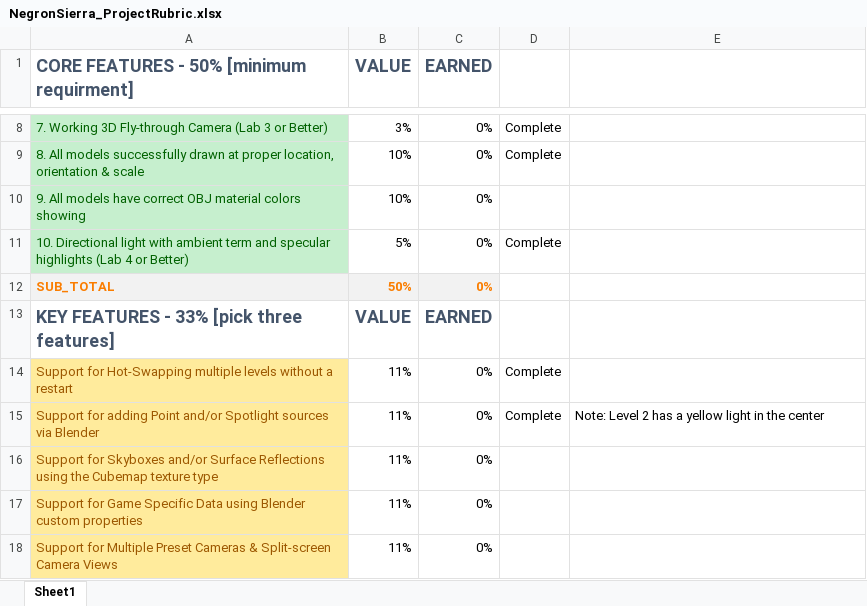
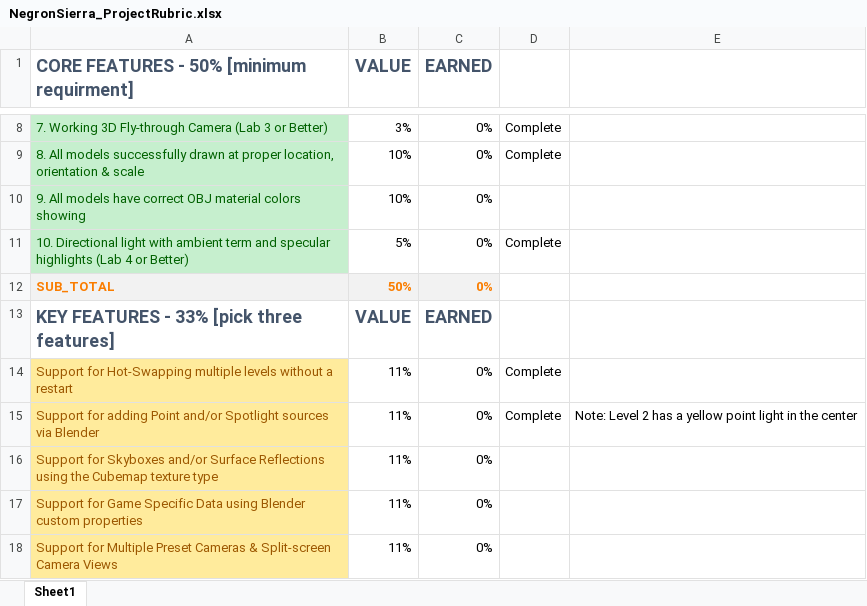
Before and after one commit to spo0pbae/LevelRenderer-Vulkan, an Excel workbook: NegronSierra_ProjectRubric.xlsx, sheet Sheet1, drawn as a sheet; only a part is shown, gaps mark what is left out; values as stored, in another font and other column widths than the file's, no borders; the diff names each change by its address in the sheet, - before the commit and + after, or states it on an @@ line.

```diff
--- a/NegronSierra_ProjectRubric.xlsx (sheet Sheet1)
+++ b/NegronSierra_ProjectRubric.xlsx (sheet Sheet1)
-E15: …a yellow light in…
+E15: …a yellow point light in…
```
Also changed, not shown: 43 other files.
